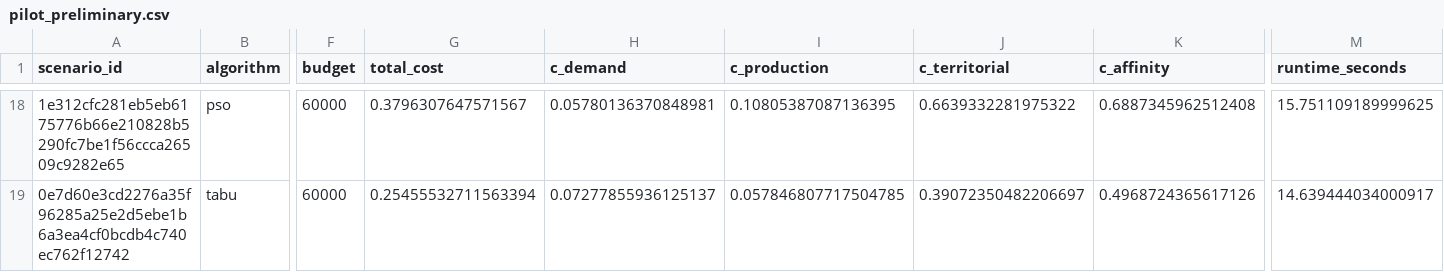
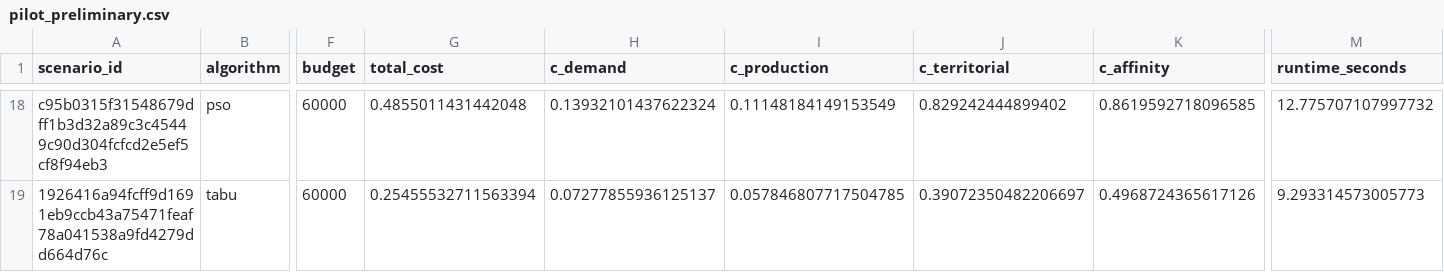
Before and after one commit to tiagobaroni/bus-lot-optimization, a CSV file: results/tables/pilot_preliminary.csv, drawn as a sheet; only a part is shown, gaps mark what is left out; the diff covers the shown part only; the diff names each change by its address in the sheet, - before the commit and + after, or states it on an @@ line.

```diff
--- a/results/tables/pilot_preliminary.csv
+++ b/results/tables/pilot_preliminary.csv
-A18 (scenario_id): 1e312cfc281eb5eb6175776b66e210828b5290fc7be1f56ccca26509c9282e65
+A18 (scenario_id): c95b0315f31548679dff1b3d32a89c3c45449c90d304fcfcd2e5ef5cf8f94eb3
-G18 (total_cost): 0.3796307647571567
+G18 (total_cost): 0.4855011431442048
-H18 (c_demand): 0.05780136370848981
+H18 (c_demand): 0.13932101437622324
-I18 (c_production): 0.10805387087136395
+I18 (c_production): 0.11148184149153549
-J18 (c_territorial): 0.6639332281975322
+J18 (c_territorial): 0.829242444899402
-K18 (c_affinity): 0.6887345962512408
+K18 (c_affinity): 0.8619592718096585
-M18 (runtime_seconds): 15.751109189999625
+M18 (runtime_seconds): 12.775707107997732
-A19 (scenario_id): 0e7d60e3cd2276a35f96285a25e2d5ebe1b6a3ea4cf0bcdb4c740ec762f12742
+A19 (scenario_id): 1926416a94fcff9d1691eb9ccb43a75471feaf78a041538a9fd4279dd664d76c
-M19 (runtime_seconds): 14.639444034000917
+M19 (runtime_seconds): 9.293314573005773
```
Also changed, not shown: 57 edited cells elsewhere in this file, 14 other files.
